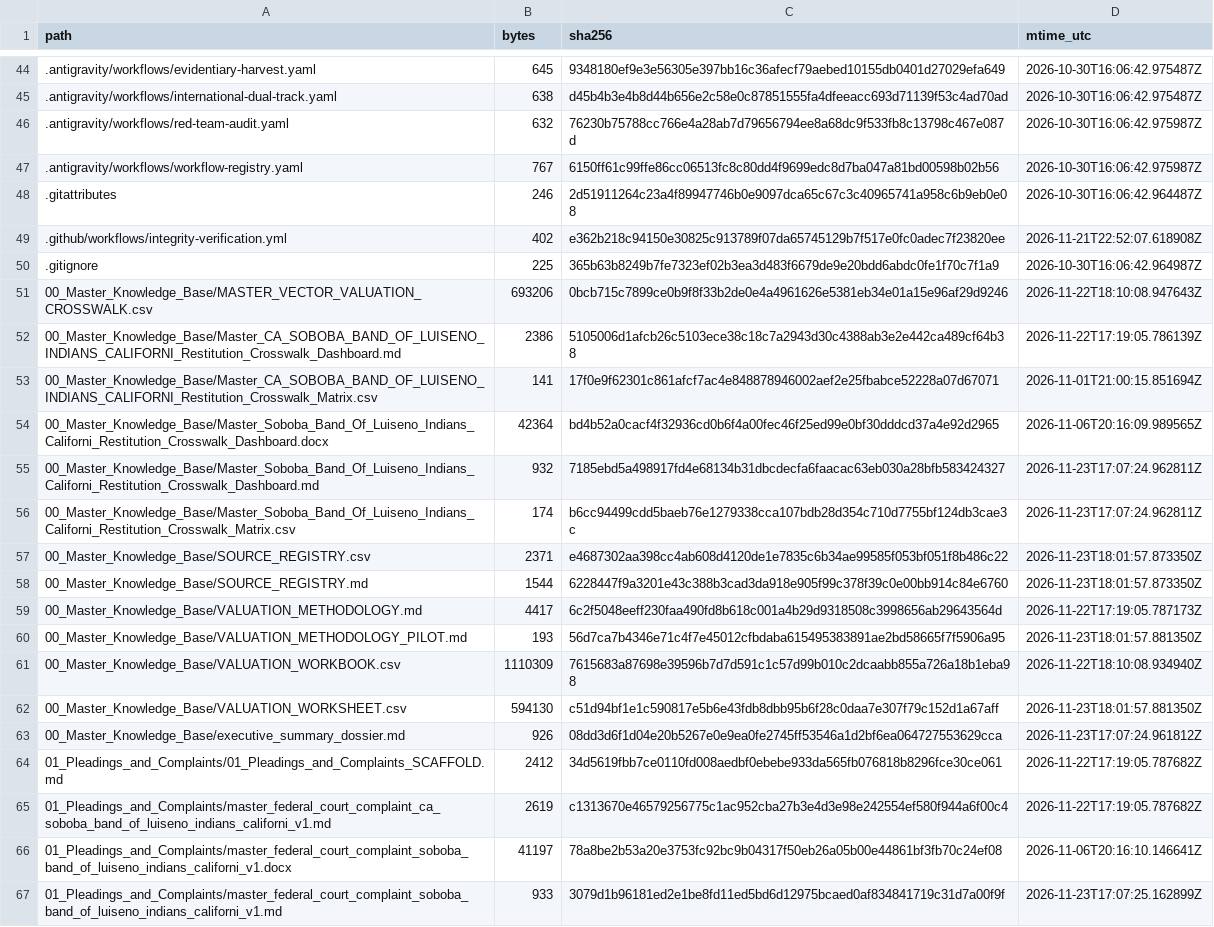
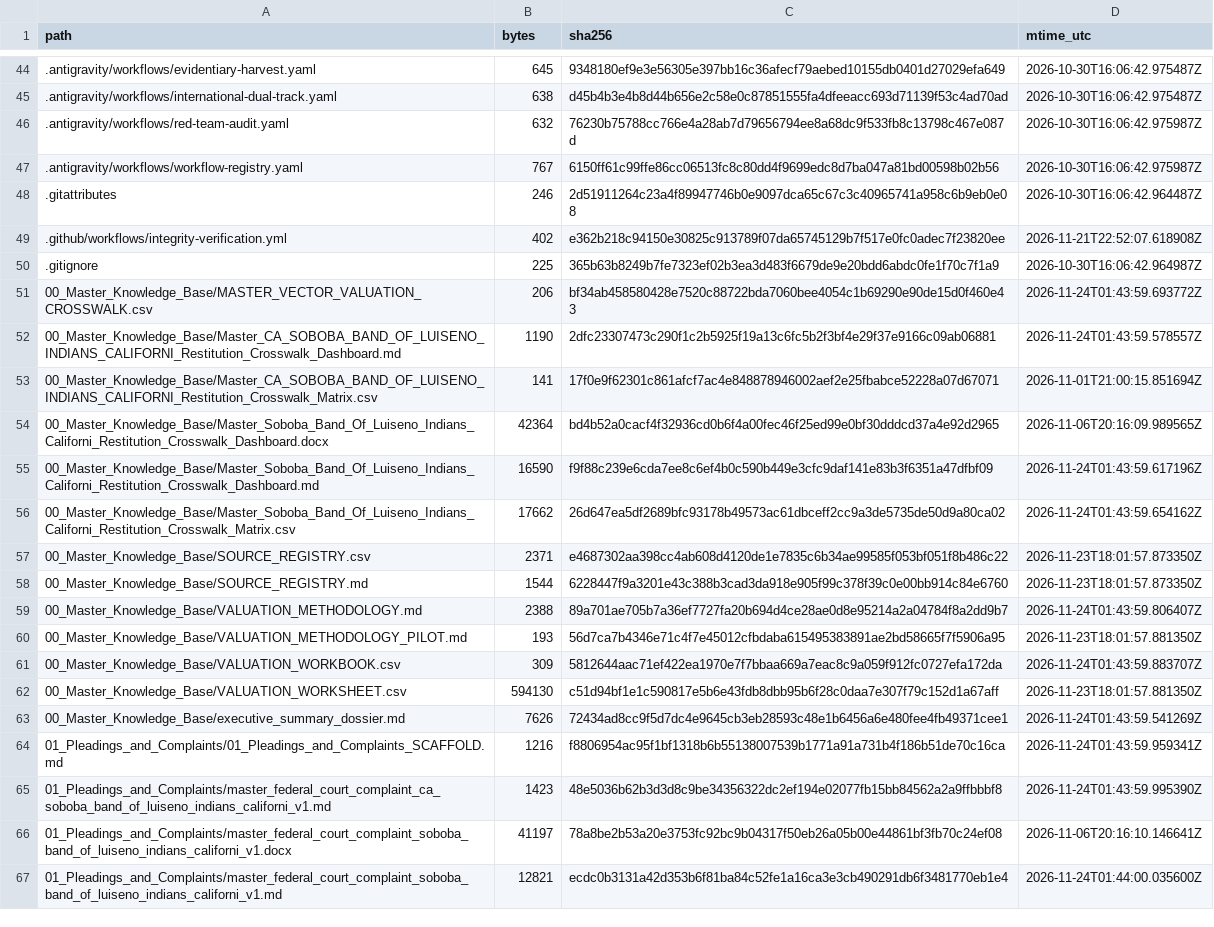
Before and after one commit to GlobalRestitutionAlliance/turtle-island-us-ca-soboba-band-of-luiseno-indians-californi-master-litigation, a CSV file: 99_Archives_and_Manifests/MANIFEST_SHA256.csv, drawn as a sheet; only a part is shown, gaps mark what is left out; the diff covers the shown part only.

```diff
--- a/99_Archives_and_Manifests/MANIFEST_SHA256.csv
+++ b/99_Archives_and_Manifests/MANIFEST_SHA256.csv
@@ -50,18 +50,18 @@ path,bytes,sha256,mtime_utc
 .gitignore,225,365b63b8249b7fe7323ef02b3ea3d483f6679de9e20bdd6abdc0fe1f70c7f1a9,2026-10-30T16:06:42.964987Z
-00_Master_Knowledge_Base/MASTER_VECTOR_VALUATION_CROSSWALK.csv,693206,0bcb715c7899ce0b9f8f33b2de0e4a4961626e5381eb34e01a15e96af29d9246,2026-11-22T18:10:08.947643Z
-00_Master_Knowledge_Base/Master_CA_SOBOBA_BAND_OF_LUISENO_INDIANS_CALIFORNI_Restitution_Crosswalk_Dashboard.md,2386,5105006d1afcb26c5103ece38c18c7a2943d30c4388ab3e2e442ca489cf64b38,2026-11-22T17:19:05.786139Z
+00_Master_Knowledge_Base/MASTER_VECTOR_VALUATION_CROSSWALK.csv,206,bf34ab458580428e7520c88722bda7060bee4054c1b69290e90de15d0f460e43,2026-11-24T01:43:59.693772Z
+00_Master_Knowledge_Base/Master_CA_SOBOBA_BAND_OF_LUISENO_INDIANS_CALIFORNI_Restitution_Crosswalk_Dashboard.md,1190,2dfc23307473c290f1c2b5925f19a13c6fc5b2f3bf4e29f37e9166c09ab06881,2026-11-24T01:43:59.578557Z
 00_Master_Knowledge_Base/Master_CA_SOBOBA_BAND_OF_LUISENO_INDIANS_CALIFORNI_Restitution_Crosswalk_Matrix.csv,141,17f0e9f62301c861afcf7ac4e848878946002aef2e25fbabce52228a07d67071,2026-11-01T21:00:15.851694Z
 00_Master_Knowledge_Base/Master_Soboba_Band_Of_Luiseno_Indians_Californi_Restitution_Crosswalk_Dashboard.docx,42364,bd4b52a0cacf4f32936cd0b6f4a00fec46f25ed99e0bf30dddcd37a4e92d2965,2026-11-06T20:16:09.989565Z
-00_Master_Knowledge_Base/Master_Soboba_Band_Of_Luiseno_Indians_Californi_Restitution_Crosswalk_Dashboard.md,932,7185ebd5a498917fd4e68134b31dbcdecfa6faacac63eb030a28bfb583424327,2026-11-23T17:07:24.962811Z
-00_Master_Knowledge_Base/Master_Soboba_Band_Of_Luiseno_Indians_Californi_Restitution_Crosswalk_Matrix.csv,174,b6cc94499cdd5baeb76e1279338cca107bdb28d354c710d7755bf124db3cae3c,2026-11-23T17:07:24.962811Z
+00_Master_Knowledge_Base/Master_Soboba_Band_Of_Luiseno_Indians_Californi_Restitution_Crosswalk_Dashboard.md,16590,f9f88c239e6cda7ee8c6ef4b0c590b449e3cfc9daf141e83b3f6351a47dfbf09,2026-11-24T01:43:59.617196Z
+00_Master_Knowledge_Base/Master_Soboba_Band_Of_Luiseno_Indians_Californi_Restitution_Crosswalk_Matrix.csv,17662,26d647ea5df2689bfc93178b49573ac61dbceff2cc9a3de5735de50d9a80ca02,2026-11-24T01:43:59.654162Z
 00_Master_Knowledge_Base/SOURCE_REGISTRY.csv,2371,e4687302aa398cc4ab608d4120de1e7835c6b34ae99585f053bf051f8b486c22,2026-11-23T18:01:57.873350Z
 00_Master_Knowledge_Base/SOURCE_REGISTRY.md,1544,6228447f9a3201e43c388b3cad3da918e905f99c378f39c0e00bb914c84e6760,2026-11-23T18:01:57.873350Z
-00_Master_Knowledge_Base/VALUATION_METHODOLOGY.md,4417,6c2f5048eeff230faa490fd8b618c001a4b29d9318508c3998656ab29643564d,2026-11-22T17:19:05.787173Z
+00_Master_Knowledge_Base/VALUATION_METHODOLOGY.md,2388,89a701ae705b7a36ef7727fa20b694d4ce28ae0d8e95214a2a04784f8a2dd9b7,2026-11-24T01:43:59.806407Z
 00_Master_Knowledge_Base/VALUATION_METHODOLOGY_PILOT.md,193,56d7ca7b4346e71c4f7e45012cfbdaba615495383891ae2bd58665f7f5906a95,2026-11-23T18:01:57.881350Z
-00_Master_Knowledge_Base/VALUATION_WORKBOOK.csv,1110309,7615683a87698e39596b7d7d591c1c57d99b010c2dcaabb855a726a18b1eba98,2026-11-22T18:10:08.934940Z
+00_Master_Knowledge_Base/VALUATION_WORKBOOK.csv,309,5812644aac71ef422ea1970e7f7bbaa669a7eac8c9a059f912fc0727efa172da,2026-11-24T01:43:59.883707Z
 00_Master_Knowledge_Base/VALUATION_WORKSHEET.csv,594130,c51d94bf1e1c590817e5b6e43fdb8dbb95b6f28c0daa7e307f79c152d1a67aff,2026-11-23T18:01:57.881350Z
-00_Master_Knowledge_Base/executive_summary_dossier.md,926,08dd3d6f1d04e20b5267e0e9ea0fe2745ff53546a1d2bf6ea064727553629cca,2026-11-23T17:07:24.961812Z
-01_Pleadings_and_Complaints/01_Pleadings_and_Complaints_SCAFFOLD.md,2412,34d5619fbb7ce0110fd008aedbf0ebebe933da565fb076818b8296fce30ce061,2026-11-22T17:19:05.787682Z
-01_Pleadings_and_Complaints/master_federal_court_complaint_ca_soboba_band_of_luiseno_indians_californi_v1.md,2619,c1313670e46579256775c1ac952cba27b3e4d3e98e242554ef580f944a6f00c4,2026-11-22T17:19:05.787682Z
+00_Master_Knowledge_Base/executive_summary_dossier.md,7626,72434ad8cc9f5d7dc4e9645cb3eb28593c48e1b6456a6e480fee4fb49371cee1,2026-11-24T01:43:59.541269Z
+01_Pleadings_and_Complaints/01_Pleadings_and_Complaints_SCAFFOLD.md,1216,f8806954ac95f1bf1318b6b55138007539b1771a91a731b4f186b51de70c16ca,2026-11-24T01:43:59.959341Z
+01_Pleadings_and_Complaints/master_federal_court_complaint_ca_soboba_band_of_luiseno_indians_californi_v1.md,1423,48e5036b62b3d3d8c9be34356322dc2ef194e02077fb15bb84562a2a9ffbbbf8,2026-11-24T01:43:59.995390Z
 01_Pleadings_and_Complaints/master_federal_court_complaint_soboba_band_of_luiseno_indians_californi_v1.docx,41197,78a8be2b53a20e3753fc92bc9b04317f50eb26a05b00e44861bf3fb70c24ef08,2026-11-06T20:16:10.146641Z
-01_Pleadings_and_Complaints/master_federal_court_complaint_soboba_band_of_luiseno_indians_californi_v1.md,933,3079d1b96181ed2e1be8fd11ed5bd6d12975bcaed0af834841719c31d7a00f9f,2026-11-23T17:07:25.162899Z
+01_Pleadings_and_Complaints/master_federal_court_complaint_soboba_band_of_luiseno_indians_californi_v1.md,12821,ecdc0b3131a42d353b6f81ba84c52fe1a16ca3e3cb490291db6f3481770eb1e4,2026-11-24T01:44:00.035600Z
```
Also changed, not shown: 80 edited cells elsewhere in this file, 37 other files.
